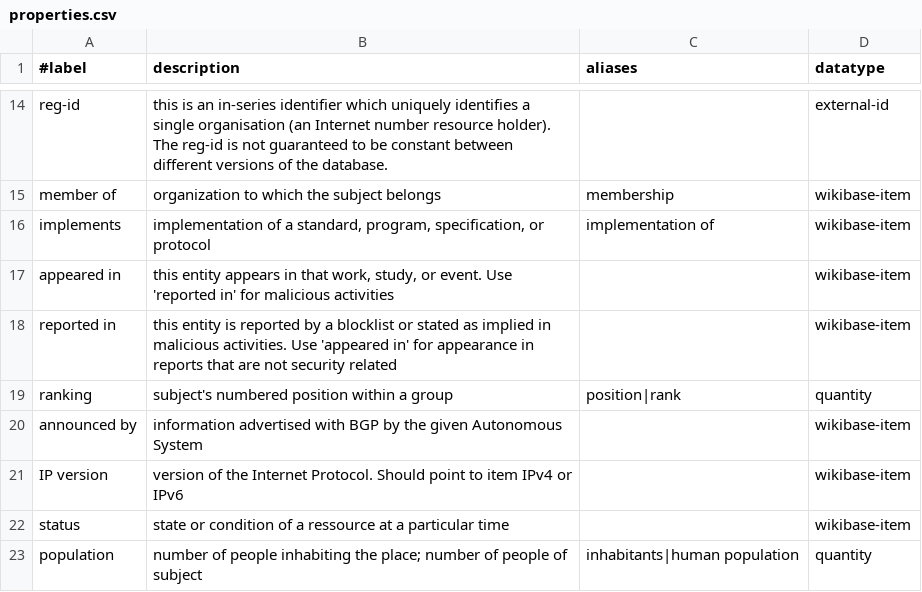
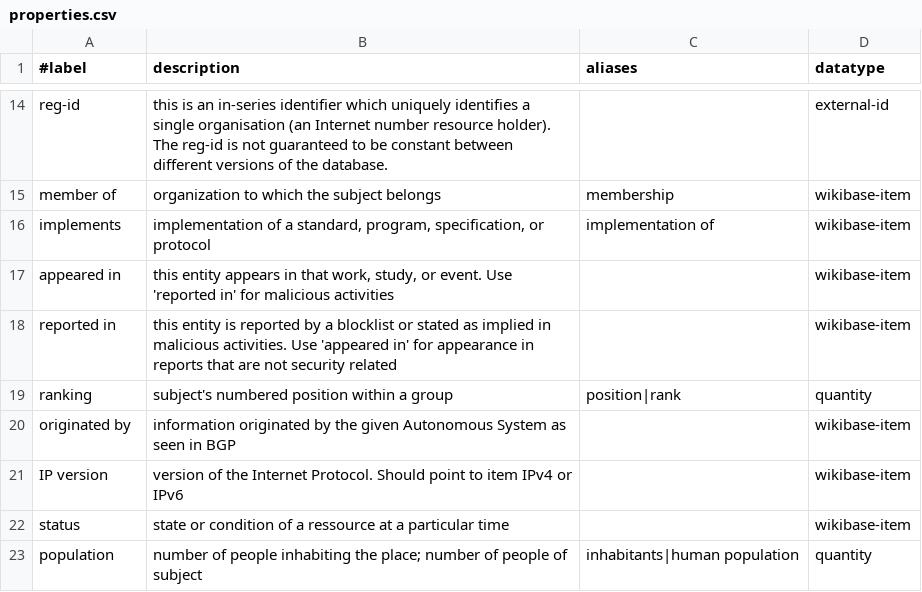
Before and after one commit to InternetHealthReport/internet-yellow-pages, a CSV file: basic/properties.csv, drawn as a sheet; only a part is shown, gaps mark what is left out.

Commit message:
changed property 'announced by' by 'originated by'

```diff
--- a/basic/properties.csv
+++ b/basic/properties.csv
@@ -19,3 +19,3 @@ reported in, "this entity is reported by a blocklist or stated as implied in mal
 ranking, "subject's numbered position within a group", position|rank, quantity
-announced by, "information advertised with BGP by the given Autonomous System",,wikibase-item
+originated by, "information originated by the given Autonomous System as seen in BGP",,wikibase-item
 IP version, "version of the Internet Protocol. Should point to item IPv4 or IPv6",,wikibase-item
```
Also changed, not shown: 4 other files.
